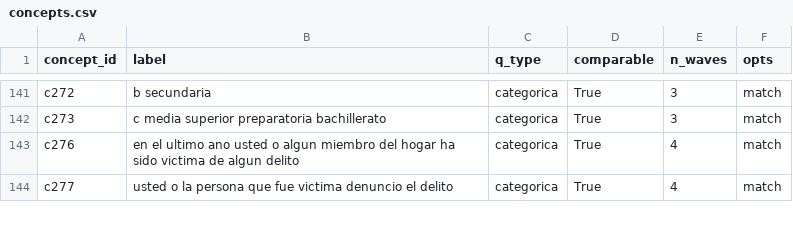
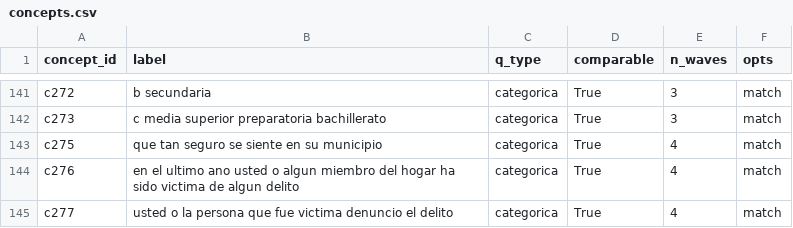
Before and after one commit to Mauricio0704/eav-query-app, a CSV file: db/concepts/concepts.csv, drawn as a sheet; only a part is shown, gaps mark what is left out; the diff names each change by its address in the sheet, - before the commit and + after, or states it on an @@ line.

```diff
--- a/db/concepts/concepts.csv
+++ b/db/concepts/concepts.csv
+row 143: c275 | que tan seguro se siente en su municipio | categorica | True | 4 | match
```
Also changed, not shown: db/concepts/concept_members.csv, db/concepts/concept_option_map.csv, 3 other files.
